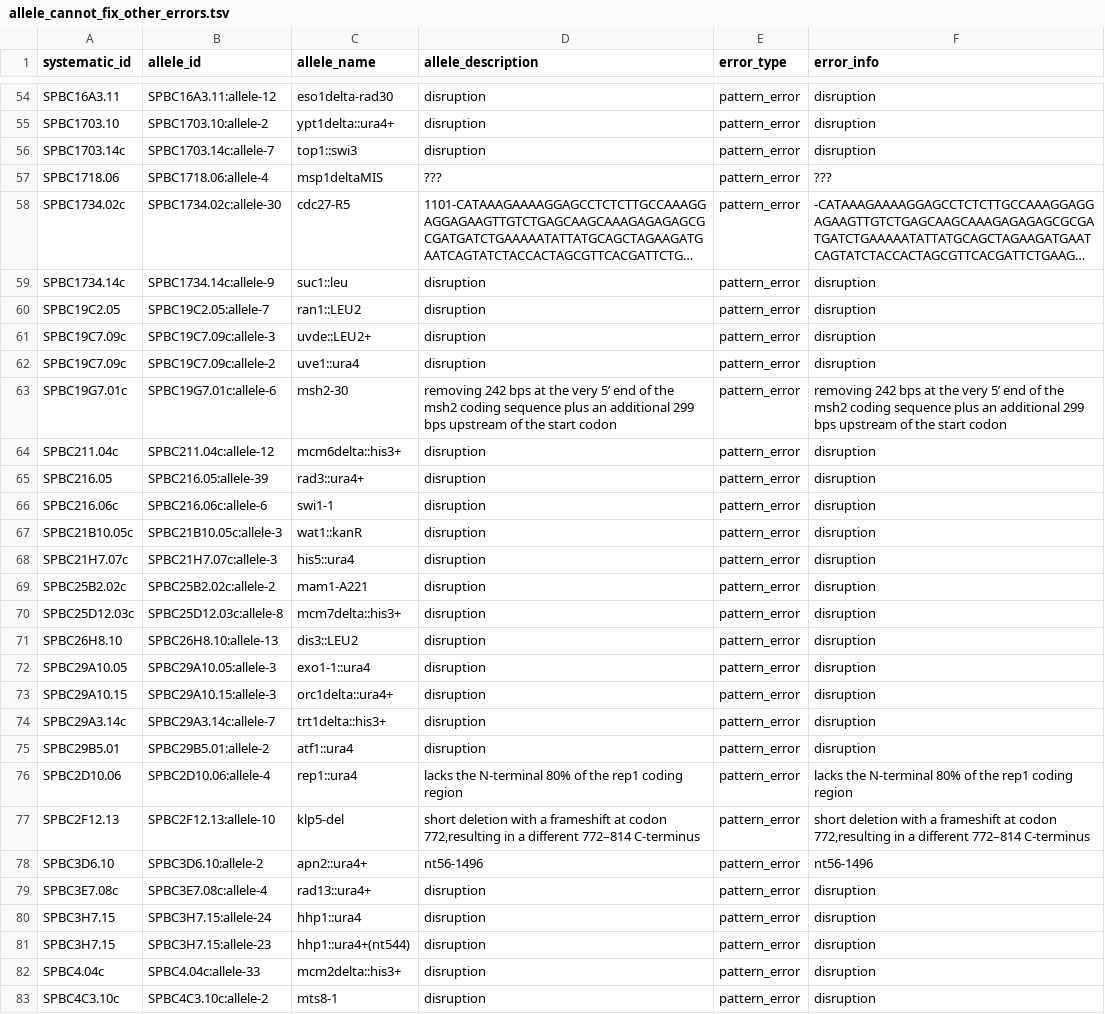
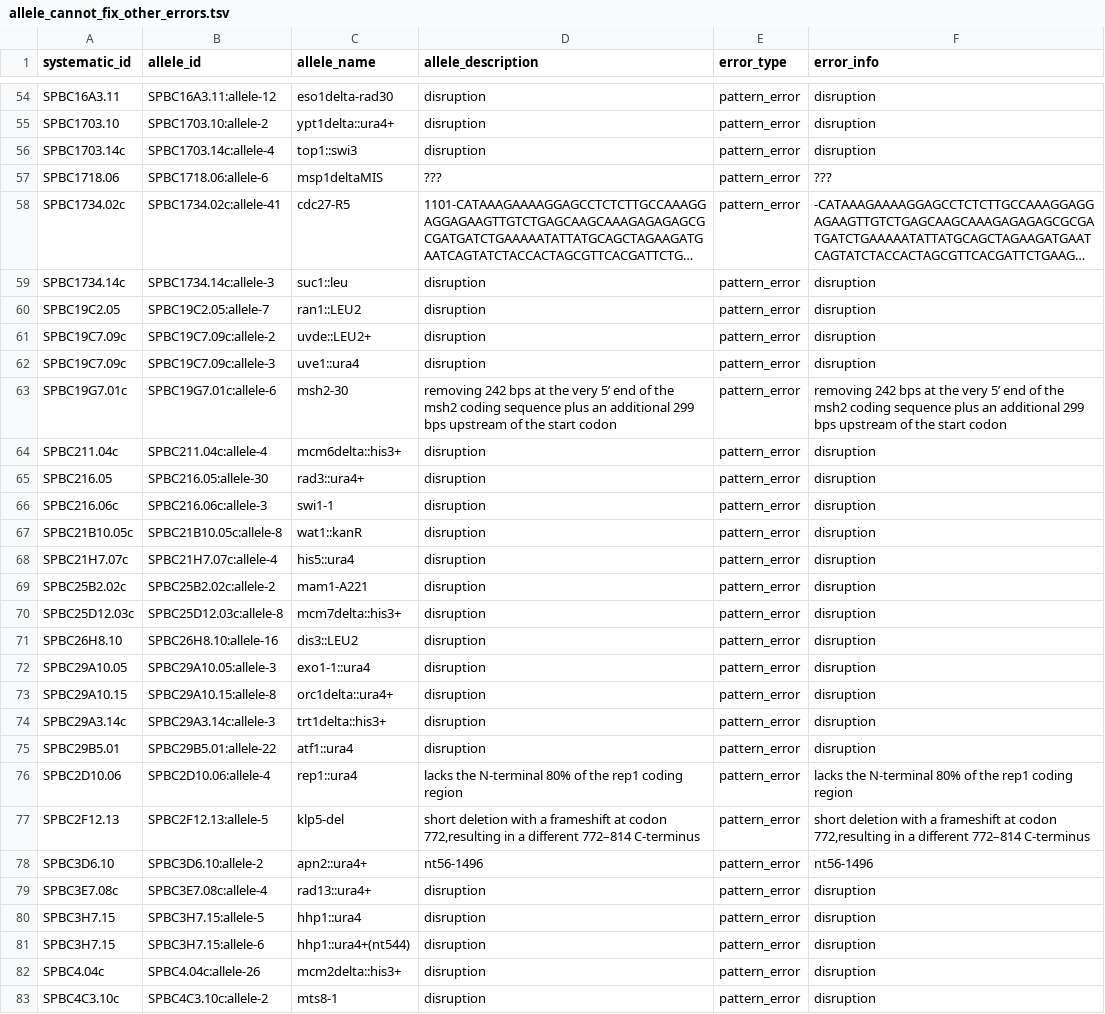
Before and after one commit to pombase/allele_qc, a TSV file: results/allele_cannot_fix_other_errors.tsv, drawn as a sheet; only a part is shown, gaps mark what is left out; long unchanged cells end in …; the diff covers the shown part only; the diff names each change by its address in the sheet, - before the commit and + after, or states it on an @@ line.

```diff
--- a/results/allele_cannot_fix_other_errors.tsv
+++ b/results/allele_cannot_fix_other_errors.tsv
-B56 (allele_id): SPBC1703.14c:allele-7
+B56 (allele_id): SPBC1703.14c:allele-4
-B57 (allele_id): SPBC1718.06:allele-4
+B57 (allele_id): SPBC1718.06:allele-6
-B58 (allele_id): SPBC1734.02c:allele-30
+B58 (allele_id): SPBC1734.02c:allele-41
-B59 (allele_id): SPBC1734.14c:allele-9
+B59 (allele_id): SPBC1734.14c:allele-3
-B61 (allele_id): SPBC19C7.09c:allele-3
+B61 (allele_id): SPBC19C7.09c:allele-2
-B62 (allele_id): SPBC19C7.09c:allele-2
+B62 (allele_id): SPBC19C7.09c:allele-3
-B64 (allele_id): SPBC211.04c:allele-12
+B64 (allele_id): SPBC211.04c:allele-4
-B65 (allele_id): SPBC216.05:allele-39
+B65 (allele_id): SPBC216.05:allele-30
-B66 (allele_id): SPBC216.06c:allele-6
+B66 (allele_id): SPBC216.06c:allele-3
-B67 (allele_id): SPBC21B10.05c:allele-3
+B67 (allele_id): SPBC21B10.05c:allele-8
-B68 (allele_id): SPBC21H7.07c:allele-3
+B68 (allele_id): SPBC21H7.07c:allele-4
-B71 (allele_id): SPBC26H8.10:allele-13
+B71 (allele_id): SPBC26H8.10:allele-16
-B73 (allele_id): SPBC29A10.15:allele-3
+B73 (allele_id): SPBC29A10.15:allele-8
-B74 (allele_id): SPBC29A3.14c:allele-7
+B74 (allele_id): SPBC29A3.14c:allele-3
-B75 (allele_id): SPBC29B5.01:allele-2
+B75 (allele_id): SPBC29B5.01:allele-22
-B77 (allele_id): SPBC2F12.13:allele-10
+B77 (allele_id): SPBC2F12.13:allele-5
-B80 (allele_id): SPBC3H7.15:allele-24
+B80 (allele_id): SPBC3H7.15:allele-5
-B81 (allele_id): SPBC3H7.15:allele-23
+B81 (allele_id): SPBC3H7.15:allele-6
-B82 (allele_id): SPBC4.04c:allele-33
+B82 (allele_id): SPBC4.04c:allele-26
```
Also changed, not shown: 68 edited cells elsewhere in this file, results/allele_auto_fix.tsv, results/protein_modification_cannot_fix_other_errors.tsv, 4 other files.
